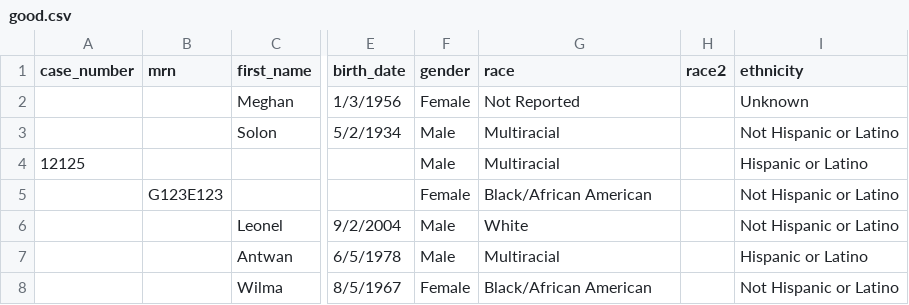
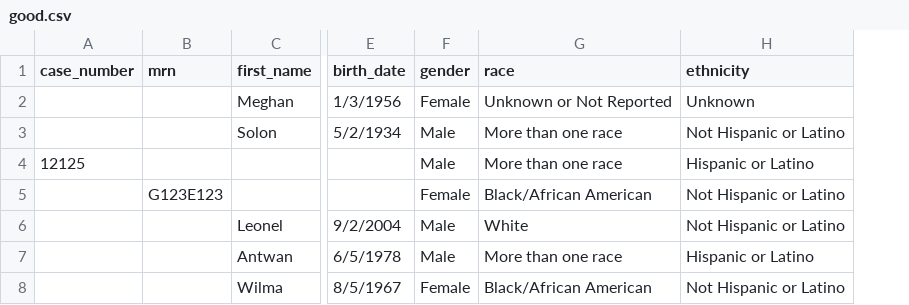
Before and after one commit to NUBIC/eNOTIS, a CSV file: spec/uploads/good.csv, drawn as a sheet; only a part is shown, gaps mark what is left out; the diff names each change by its address in the sheet, - before the commit and + after, or states it on an @@ line.

```diff
--- a/spec/uploads/good.csv
+++ b/spec/uploads/good.csv
-column H (race2), empty
-G2 (race): Not Reported
+G2 (race): Unknown or Not Reported
-G3:G4 (race): Multiracial
+G3:G4 (race): More than one race
-G7 (race): Multiracial
+G7 (race): More than one race
```
Also changed, not shown: doc/terms.csv, spec/uploads/100.csv, 40 other files.
